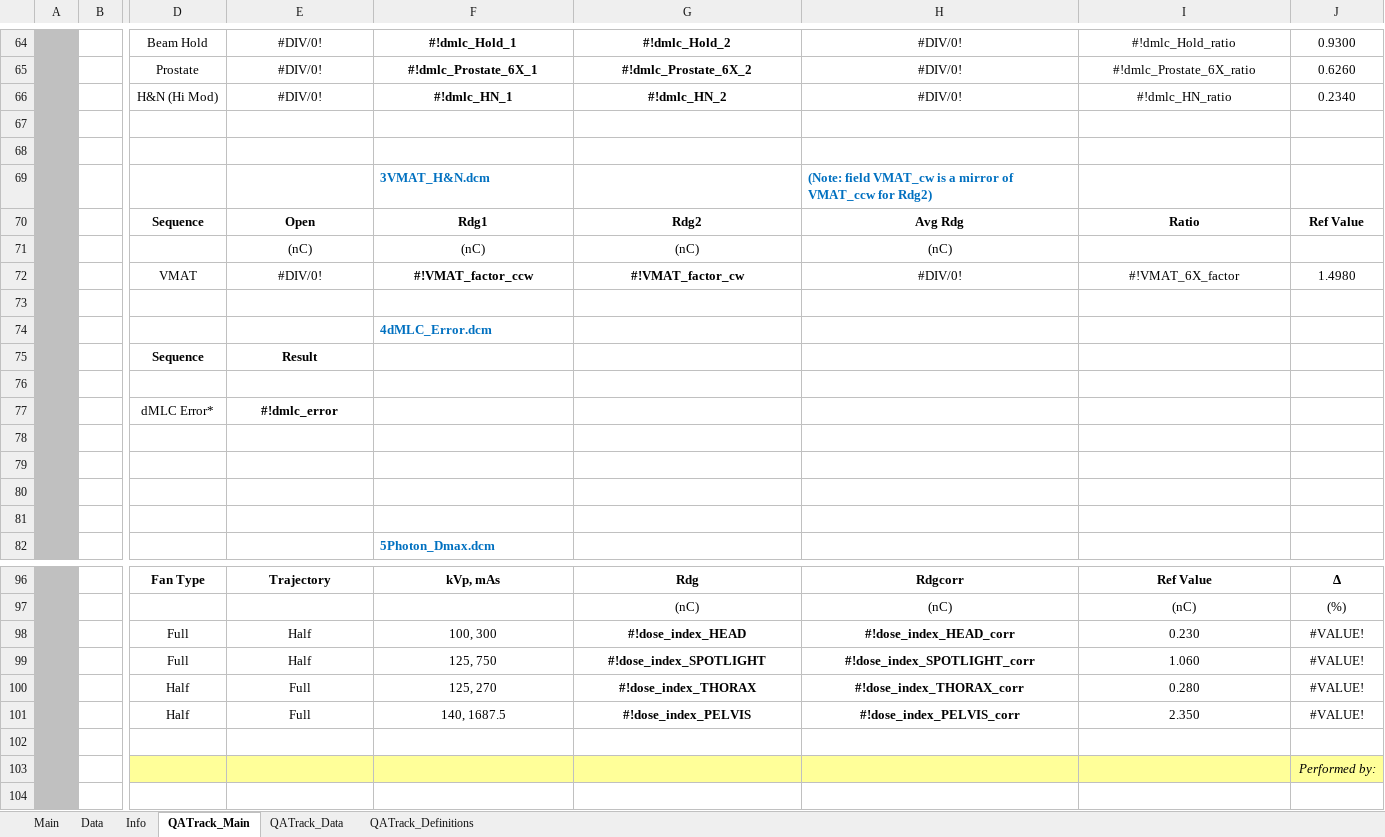
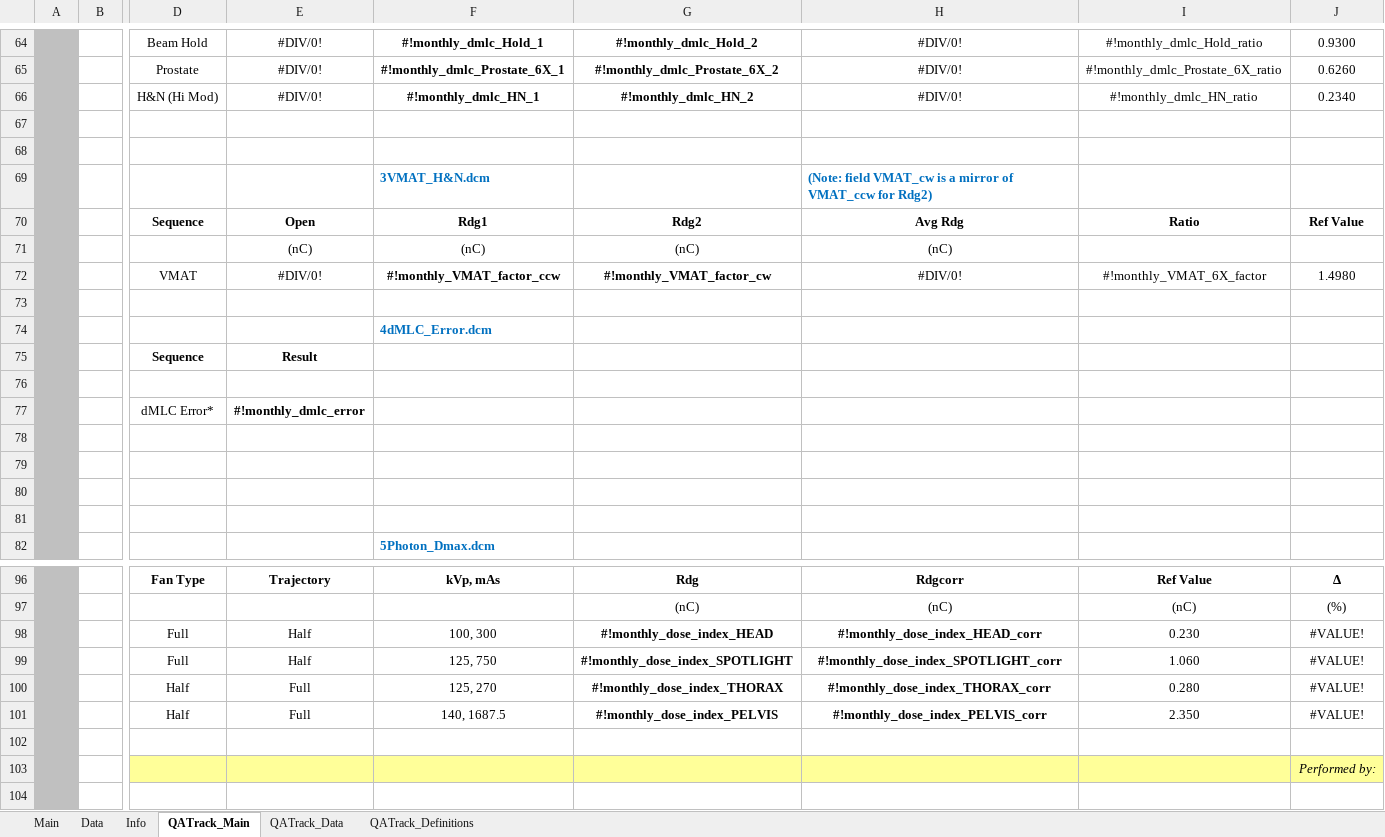
Before and after one commit to 0xKyleCode/pymedphys, an Excel workbook: src/QAtrack/data/VIFIR_TB1_JUN_2023_P.xlsm, sheet QATrack_Main, drawn as a sheet; only a part is shown, gaps mark what is left out; values as stored, in another font and other column widths than the file's, no borders; charts and pictures and conditional formats not drawn; the diff covers the shown part only; the diff names each change by its address in the sheet, - before the commit and + after, or states it on an @@ line.

Commit message:
Electron monthly added and profile_exporter made

```diff
--- a/src/QAtrack/data/VIFIR_TB1_JUN_2023_P.xlsm (sheet QATrack_Main)
+++ b/src/QAtrack/data/VIFIR_TB1_JUN_2023_P.xlsm (sheet QATrack_Main)
-F64: #!dmlc_Hold_1
+F64: #!monthly_dmlc_Hold_1
-G64: #!dmlc_Hold_2
+G64: #!monthly_dmlc_Hold_2
-I64: #!dmlc_Hold_ratio
+I64: #!monthly_dmlc_Hold_ratio
-F65: #!dmlc_Prostate_6X_1
+F65: #!monthly_dmlc_Prostate_6X_1
-G65: #!dmlc_Prostate_6X_2
+G65: #!monthly_dmlc_Prostate_6X_2
-I65: #!dmlc_Prostate_6X_ratio
+I65: #!monthly_dmlc_Prostate_6X_ratio
-F66: #!dmlc_HN_1
+F66: #!monthly_dmlc_HN_1
-G66: #!dmlc_HN_2
+G66: #!monthly_dmlc_HN_2
-I66: #!dmlc_HN_ratio
+I66: #!monthly_dmlc_HN_ratio
-F72: #!VMAT_factor_ccw
+F72: #!monthly_VMAT_factor_ccw
-G72: #!VMAT_factor_cw
+G72: #!monthly_VMAT_factor_cw
-I72: #!VMAT_6X_factor
+I72: #!monthly_VMAT_6X_factor
-E77: #!dmlc_error
+E77: #!monthly_dmlc_error
-G98: #!dose_index_HEAD
+G98: #!monthly_dose_index_HEAD
-H98: #!dose_index_HEAD_corr
+H98: #!monthly_dose_index_HEAD_corr
-G99: #!dose_index_SPOTLIGHT
+G99: #!monthly_dose_index_SPOTLIGHT
-H99: #!dose_index_SPOTLIGHT_corr
+H99: #!monthly_dose_index_SPOTLIGHT_corr
-G100: #!dose_index_THORAX
+G100: #!monthly_dose_index_THORAX
-H100: #!dose_index_THORAX_corr
+H100: #!monthly_dose_index_THORAX_corr
-G101: #!dose_index_PELVIS
+G101: #!monthly_dose_index_PELVIS
-H101: #!dose_index_PELVIS_corr
+H101: #!monthly_dose_index_PELVIS_corr
```
Also changed, not shown: 63 edited cells elsewhere in this sheet, sheet Main, sheet QATrack_Definitions, charts or pictures, 53 other files.
